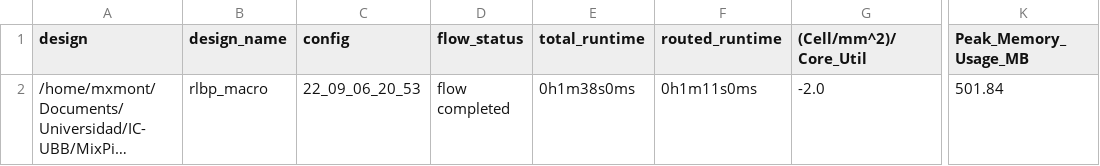
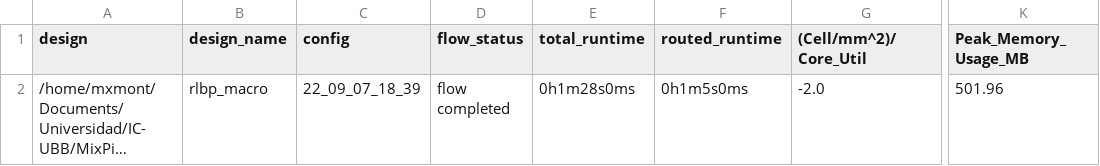
Before and after one commit to HALxmont/MixPix, a CSV file: signoff/rlbp/metrics.csv, drawn as a sheet; only a part is shown, gaps mark what is left out; long unchanged cells end in …; the diff names each change by its address in the sheet, - before the commit and + after, or states it on an @@ line.

Commit message:
LVS ERROR

```diff
--- a/signoff/rlbp/metrics.csv
+++ b/signoff/rlbp/metrics.csv
-C2 (config): 22_09_06_20_53
+C2 (config): 22_09_07_18_39
-E2 (total_runtime): 0h1m38s0ms
+E2 (total_runtime): 0h1m28s0ms
-F2 (routed_runtime): 0h1m11s0ms
+F2 (routed_runtime): 0h1m5s0ms
-K2 (Peak_Memory_Usage_MB): 501.84
+K2 (Peak_Memory_Usage_MB): 501.96
```
Also changed, not shown: signoff/pixel/metrics.csv, 15 other files.
